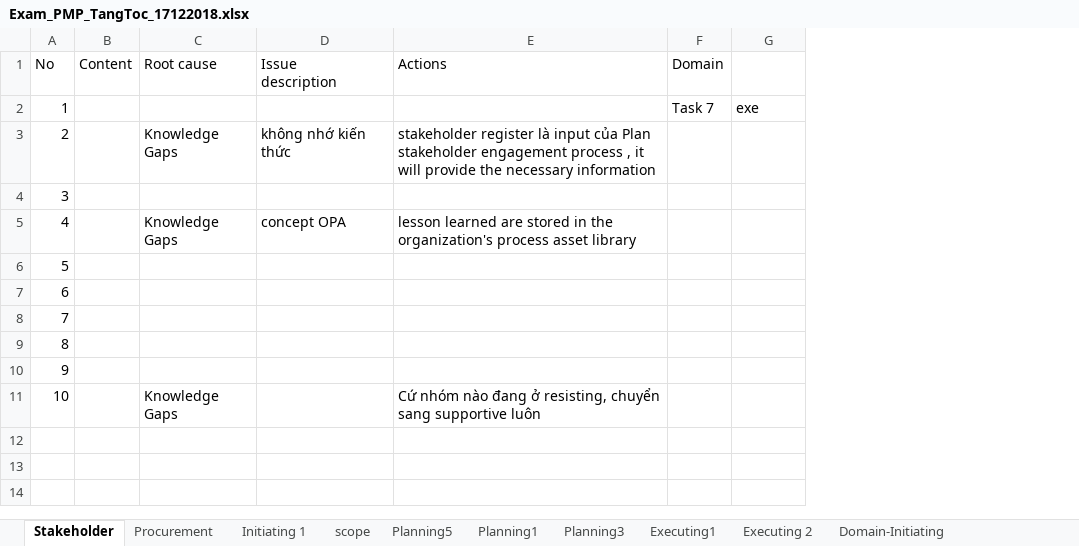
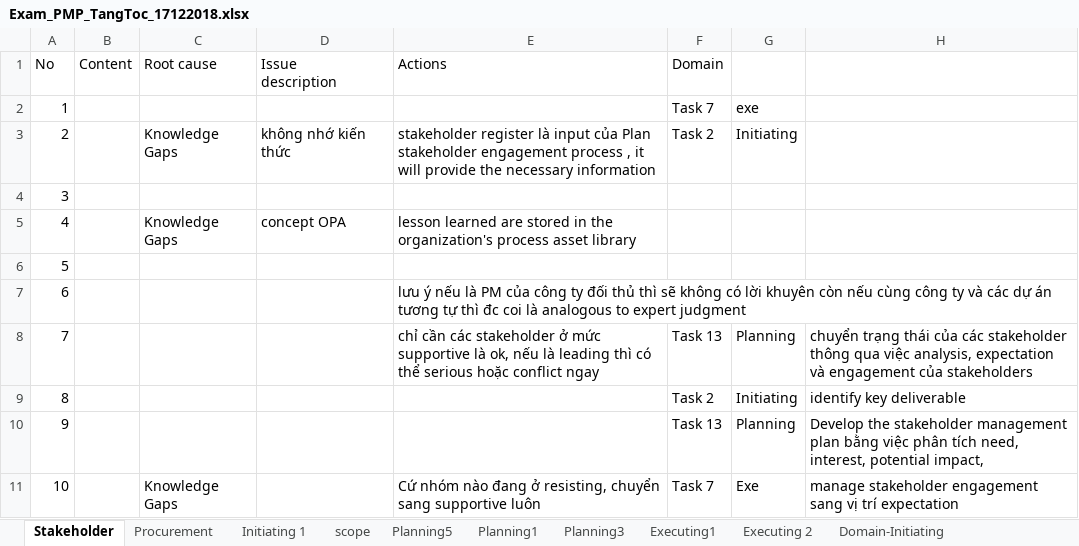
Before and after one commit to trunglv2010/EBill, an Excel workbook: 10_Management/Exam_PMP_TangToc_17122018.xlsx, sheet Stakeholder, drawn as a sheet; values as stored, in another font and other column widths than the file's, no borders; the diff names each change by its address in the sheet, - before the commit and + after, or states it on an @@ line.

```diff
--- a/10_Management/Exam_PMP_TangToc_17122018.xlsx (sheet Stakeholder)
+++ b/10_Management/Exam_PMP_TangToc_17122018.xlsx (sheet Stakeholder)
+column H, rows 8-11: chuyển trạng thái của các stakeholder thông qua việc analysis, expectation và engagement của stakeholders | identify key deliverable | Develop the stakeholder management plan bằng việc phân tích need, interest, potential impact, | manage stakeholder engagement sang vị trí expectation
-F3 (Domain): (empty)
+F3 (Domain): Task 2
-G3: (empty)
+G3: Initiating
-E7 (Actions): (empty)
+E7 (Actions): lưu ý nếu là PM của công ty đối thủ thì sẽ không có lời khuyên còn nếu cùng công ty và các dự án tương tự thì đc coi là analogous to expert judgment
-E8 (Actions): (empty)
+E8 (Actions): chỉ cần các stakeholder ở mức supportive là ok, nếu là leading thì có thể serious hoặc conflict ngay
-F8 (Domain): (empty)
+F8 (Domain): Task 13
-G8: (empty)
+G8: Planning
-F9 (Domain): (empty)
+F9 (Domain): Task 2
-G9: (empty)
+G9: Initiating
-F10 (Domain): (empty)
+F10 (Domain): Task 13
-G10: (empty)
+G10: Planning
-F11 (Domain): (empty)
+F11 (Domain): Task 7
-G11: (empty)
+G11: Exe
```
Also changed, not shown: sheet Planning3, sheet Initiating 1, 10_Management/Exam_PMP -TangToc.xlsx.
